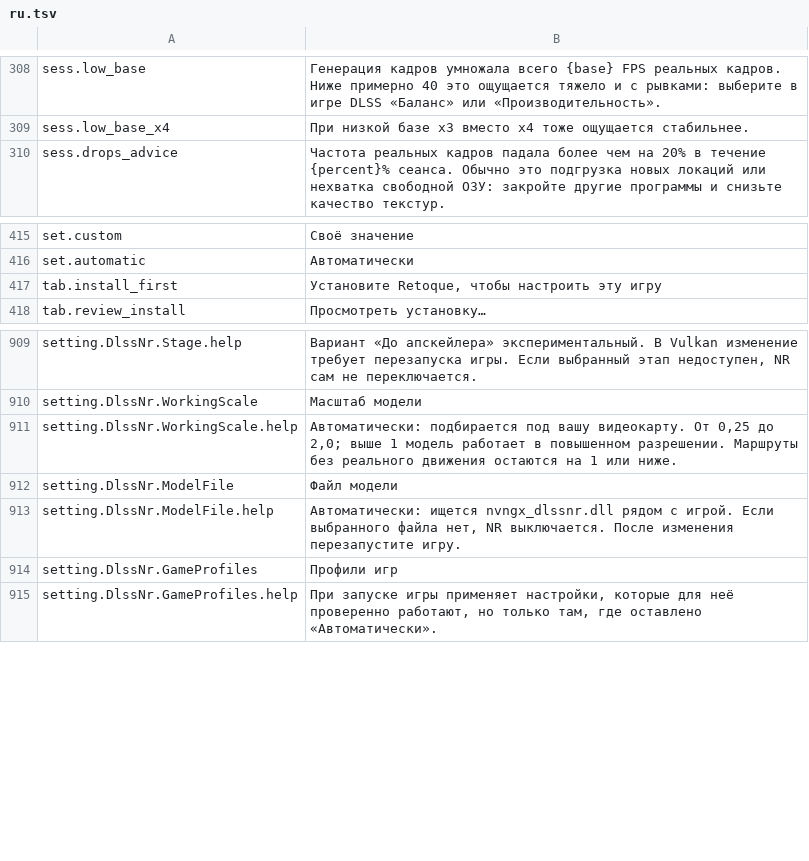
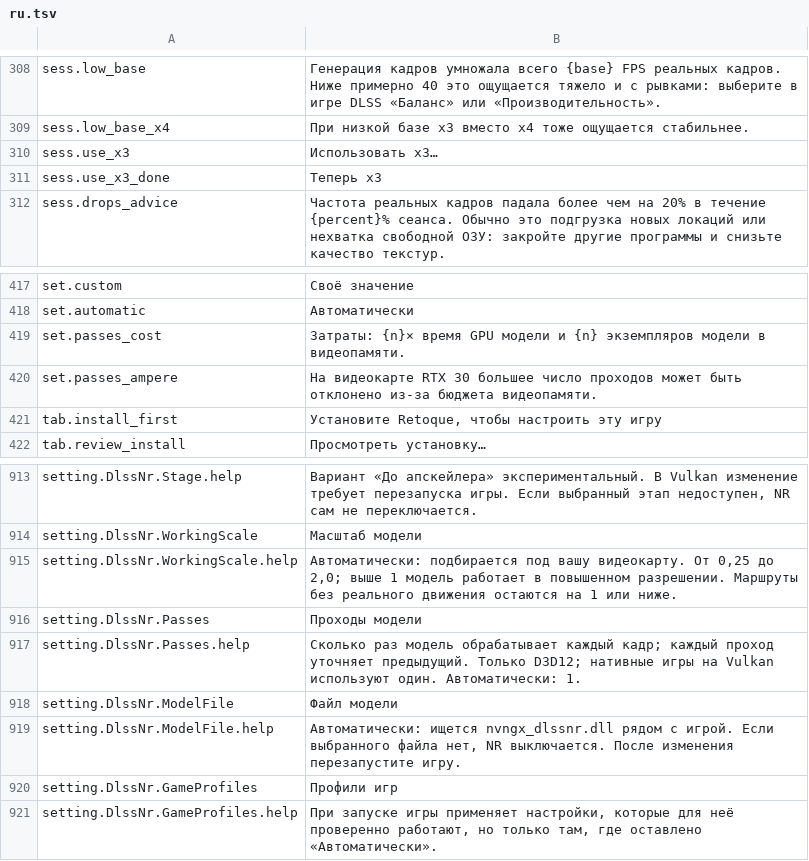
Before and after one commit to gabrielmaialva33/retoque, a TSV file: tools/app/crates/retoque-app/src/i18n/ru.tsv, drawn as a sheet; only a part is shown, gaps mark what is left out; the diff names each change by its address in the sheet, - before the commit and + after, or states it on an @@ line.

```diff
--- a/tools/app/crates/retoque-app/src/i18n/ru.tsv
+++ b/tools/app/crates/retoque-app/src/i18n/ru.tsv
+row 310: sess.use_x3 | Использовать x3…
+row 311: sess.use_x3_done | Теперь x3
+row 419: set.passes_cost | Затраты: {n}× время GPU модели и {n} экземпляров модели в видеопамяти.
+row 420: set.passes_ampere | На видеокарте RTX 30 большее число проходов может быть отклонено из-за бюджета видеопамяти.
+row 916: setting.DlssNr.Passes | Проходы модели
+row 917: setting.DlssNr.Passes.help | Сколько раз модель обрабатывает каждый кадр; каждый проход уточняет предыдущий. Только D3D12; нативные игры на Vulkan используют один. Автоматически: 1.
```
Also changed, not shown: tools/app/crates/retoque-app/src/i18n/es.tsv, tools/app/crates/retoque-app/src/i18n/fr.tsv, 12 other files.
